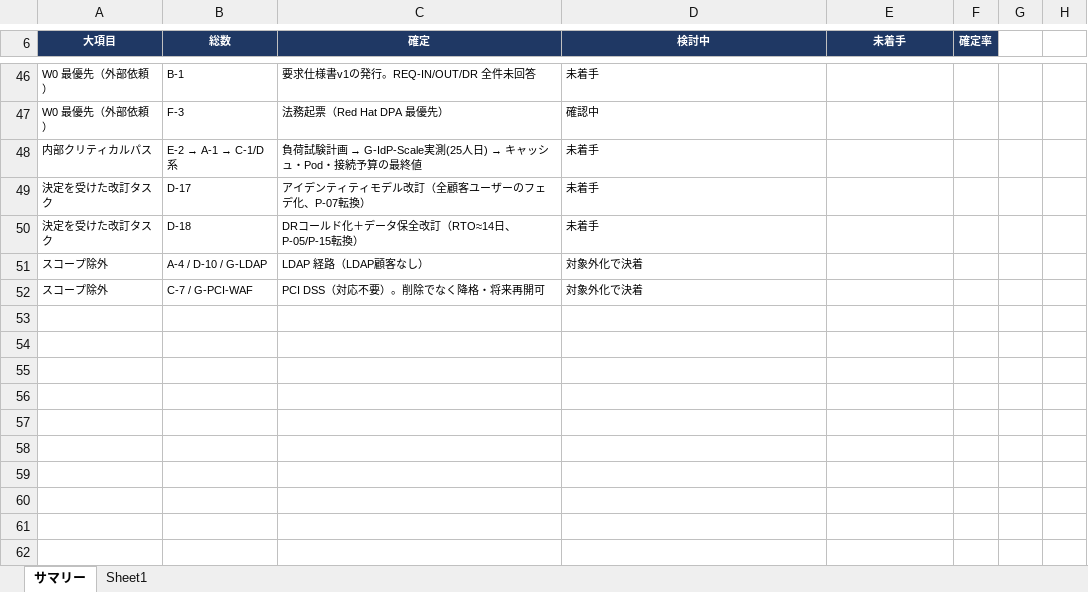
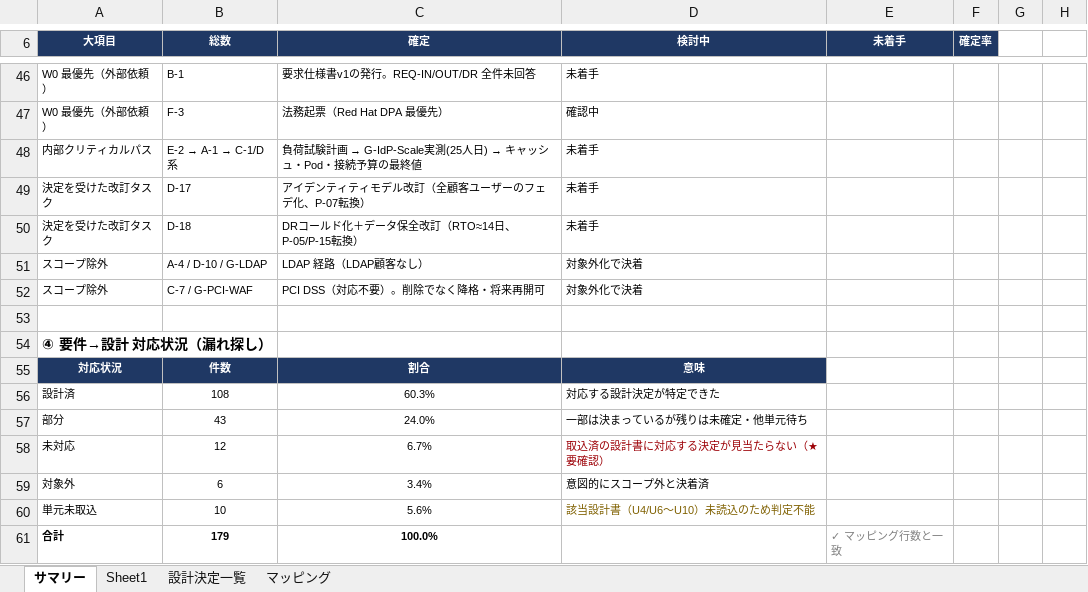
Before and after one commit to suepie/aws-atuh-poc, an Excel workbook: doc/excel/認証タスク.xlsx, sheet サマリー, drawn as a sheet; only a part is shown, gaps mark what is left out; values as stored, in another font and other column widths than the file's, no borders; the diff names each change by its address in the sheet, - before the commit and + after, or states it on an @@ line.

```diff
--- a/doc/excel/認証タスク.xlsx (sheet サマリー)
+++ b/doc/excel/認証タスク.xlsx (sheet サマリー)
+sheet tab: 設計決定一覧
+sheet tab: マッピング
+row 53: (empty)
+row 54: ④ 要件→設計 対応状況（漏れ探し）
+row 55: 対応状況 | 件数 | 割合 | 意味
+row 56: 設計済 | 108 | 60.3% | 対応する設計決定が特定できた
+row 57: 部分 | 43 | 24.0% | 一部は決まっているが残りは未確定・他単元待ち
+row 58: 未対応 | 12 | 6.7% | 取込済の設計書に対応する決定が見当たらない（★要確認）
+row 59: 対象外 | 6 | 3.4% | 意図的にスコープ外と決着済
+row 60: 単元未取込 | 10 | 5.6% | 該当設計書（U4/U6〜U10）未読込のため判定不能
+row 61: 合計 | 179 | 100.0% |  | ✓ マッピング行数と一致
```
